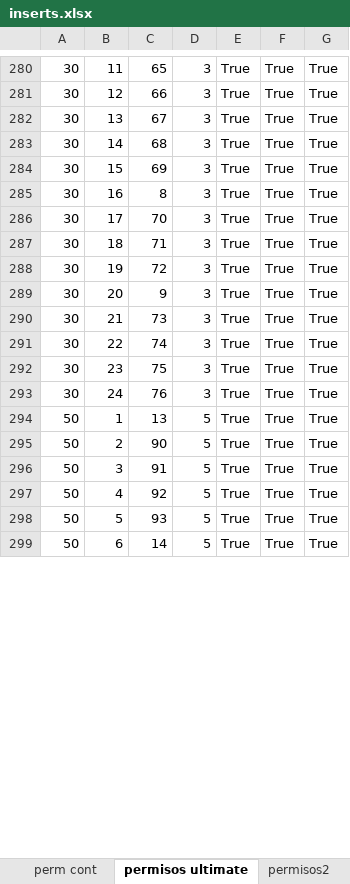
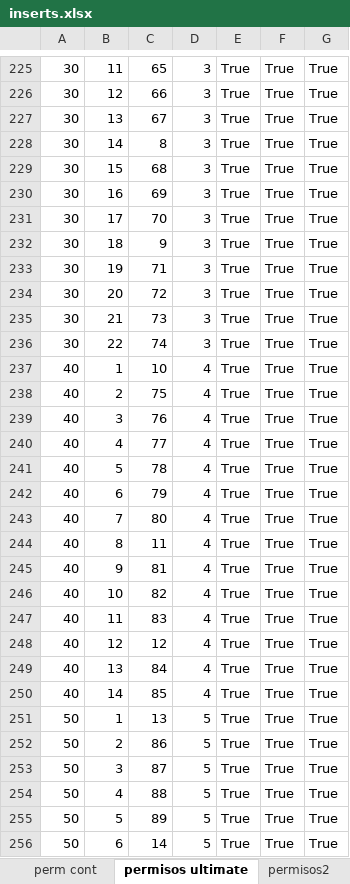
Before and after one commit to RogerPM/BaseSistemasIntegrados, an Excel workbook: provisional/inserts.xlsx, sheet permisos ultimate, drawn as a sheet; only a part is shown, gaps mark what is left out; values as stored, in another font and other column widths than the file's, no borders; addresses are those after the commit; the diff covers the shown part only; the diff names each change by its address in the sheet, - before the commit and + after, or states it on an @@ line.

```diff
--- a/provisional/inserts.xlsx (sheet permisos ultimate)
+++ b/provisional/inserts.xlsx (sheet permisos ultimate)
-C228: 68
+C228: 8
-C229: 69
+C229: 68
-C230: 8
+C230: 69
-C232: 71
+C232: 9
-C233: 72
+C233: 71
-C234: 9
+C234: 72
+row 237: 40 | 1 | 10 | 4 | True | True | True
-A238:A239: 30
+A238:A239: 40
-B238: 23
+B238: 2
-D238:D239: 3
+D238:D239: 4
-B239: 24
+B239: 3
+row 240: 40 | 4 | 77 | 4 | True | True | True
+row 241: 40 | 5 | 78 | 4 | True | True | True
+row 242: 40 | 6 | 79 | 4 | True | True | True
+row 243: 40 | 7 | 80 | 4 | True | True | True
+row 244: 40 | 8 | 11 | 4 | True | True | True
+row 245: 40 | 9 | 81 | 4 | True | True | True
+row 246: 40 | 10 | 82 | 4 | True | True | True
+row 247: 40 | 11 | 83 | 4 | True | True | True
+row 248: 40 | 12 | 12 | 4 | True | True | True
+row 249: 40 | 13 | 84 | 4 | True | True | True
+row 250: 40 | 14 | 85 | 4 | True | True | True
-C252: 90
+C252: 86
-C253: 91
+C253: 87
-C254: 92
+C254: 88
-C255: 93
+C255: 89
```
Also changed, not shown: 16 added rows, 71 removed rows and 205 edited cells elsewhere in this sheet, sheet Menu2.
